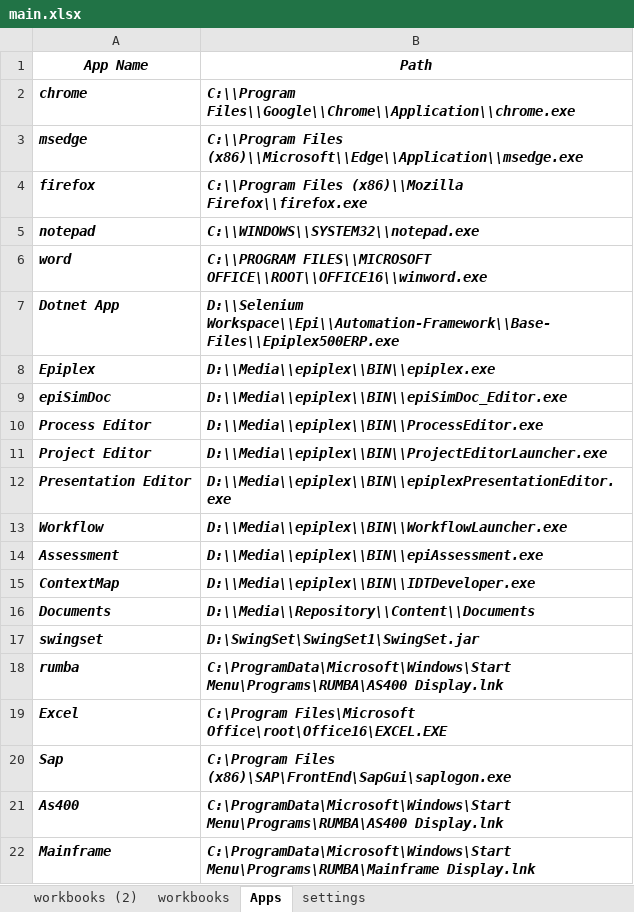
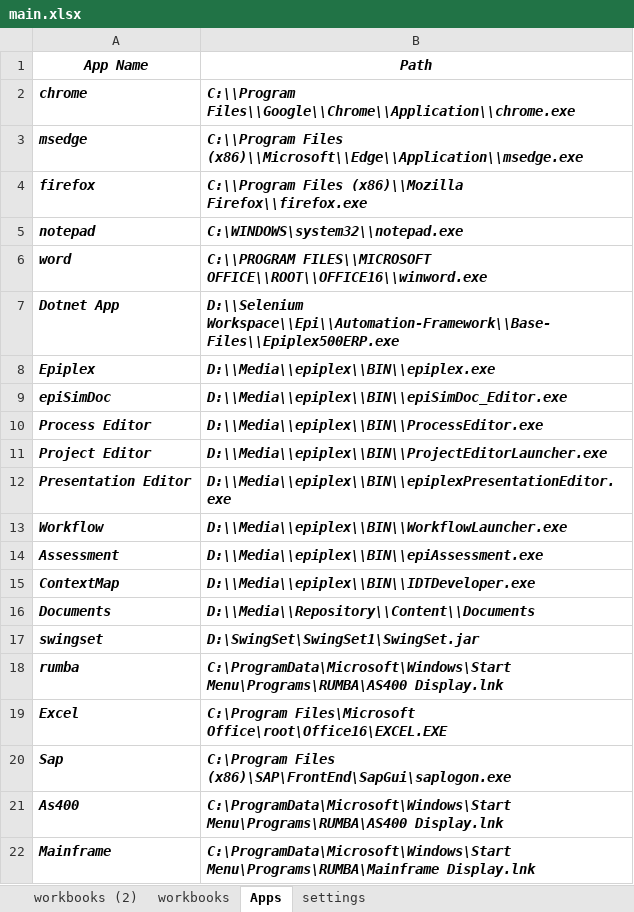
Before and after one commit to Danu28/Desktop-Framework, an Excel workbook: ExcelHolder/main.xlsx, sheet Apps, drawn as a sheet; values as stored, in another font and other column widths than the file's, no borders; the diff names each change by its address in the sheet, - before the commit and + after, or states it on an @@ line.

```diff
--- a/ExcelHolder/main.xlsx (sheet Apps)
+++ b/ExcelHolder/main.xlsx (sheet Apps)
-B5 (Path): C:\\WINDOWS\\SYSTEM32\\notepad.exe
+B5 (Path): C:\WINDOWS\system32\\notepad.exe
```
Also changed, not shown: sheet workbooks, 4 other files.
